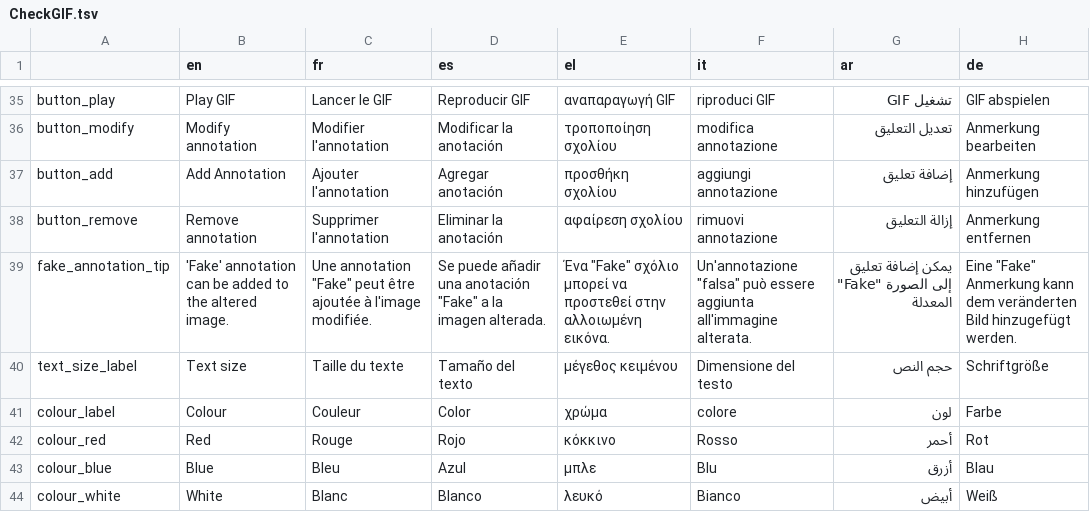
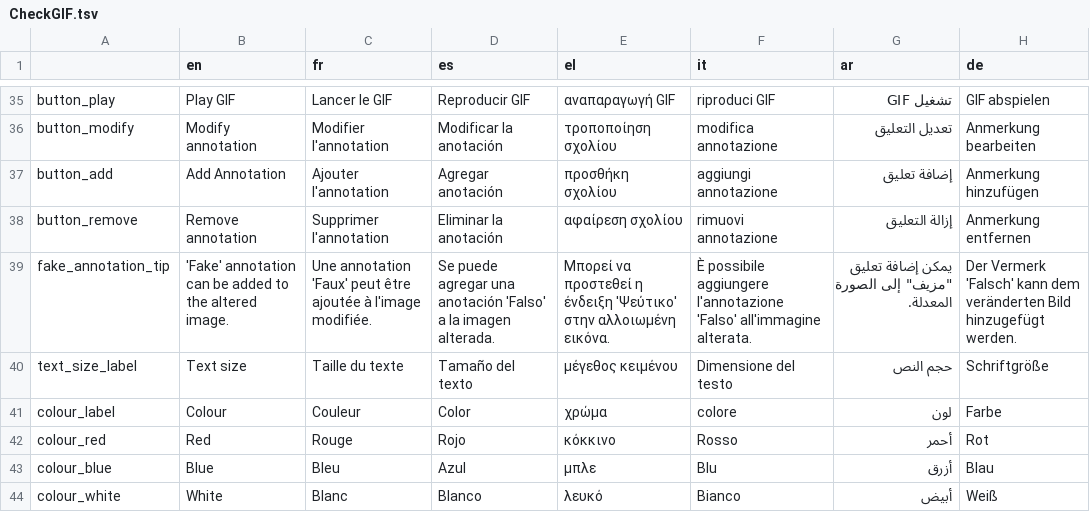
Before and after one commit to AFP-Medialab/InVID-Translations, a TSV file: components/NavItems/tools/CheckGIF.tsv, drawn as a sheet; only a part is shown, gaps mark what is left out.

Commit message:
corrected checkGIF translation

```diff
--- a/components/NavItems/tools/CheckGIF.tsv
+++ b/components/NavItems/tools/CheckGIF.tsv
@@ -38,3 +38,3 @@ button_add	Add Annotation	Ajouter l'annotation	Agregar anotación	προσθήκ
 button_remove	Remove annotation	Supprimer l'annotation	Eliminar la anotación	αφαίρεση σχολίου	rimuovi annotazione	إزالة التعليق	Anmerkung entfernen
-fake_annotation_tip	'Fake' annotation can be added to the altered image.	Une annotation "Fake" peut être ajoutée à l'image modifiée.	Se puede añadir una anotación "Fake" a la imagen alterada.	Ένα "Fake" σχόλιο μπορεί να προστεθεί στην αλλοιωμένη εικόνα.	Un'annotazione "falsa" può essere aggiunta all'immagine alterata.	يمكن إضافة تعليق "Fake" إلى الصورة المعدلة	Eine "Fake" Anmerkung kann dem veränderten Bild hinzugefügt werden.
+fake_annotation_tip	'Fake' annotation can be added to the altered image.	Une annotation 'Faux' peut être ajoutée à l'image modifiée.	Se puede agregar una anotación 'Falso' a la imagen alterada.	Μπορεί να προστεθεί η ένδειξη 'Ψεύτικο' στην αλλοιωμένη εικόνα.	È possibile aggiungere l'annotazione 'Falso' all'immagine alterata.	يمكن إضافة تعليق "مزيف" إلى الصورة المعدلة.	Der Vermerk 'Falsch' kann dem veränderten Bild hinzugefügt werden.
 text_size_label	Text size	Taille du texte	Tamaño del texto	μέγεθος κειμένου	Dimensione del testo	حجم النص	Schriftgröße
```
